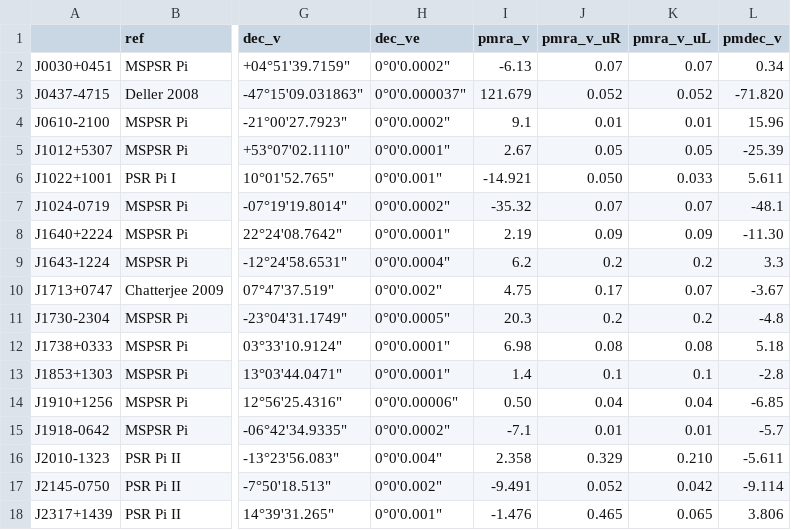
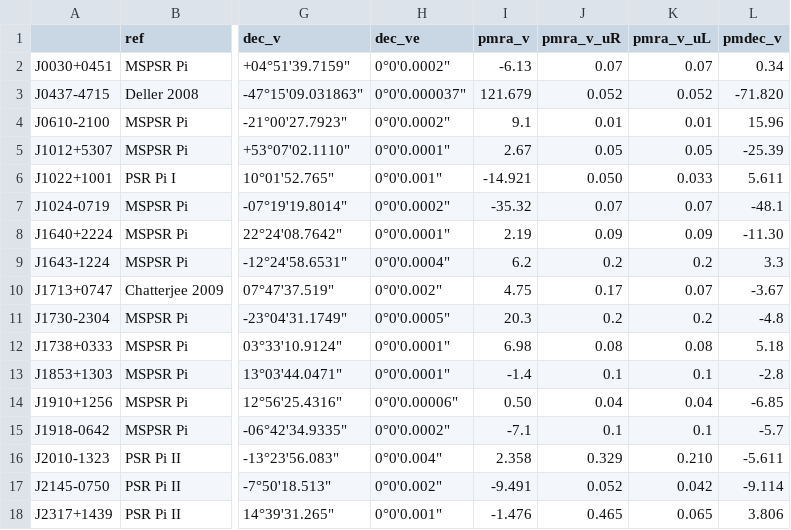
Before and after one commit to sophiasosafiscella/VLBI_sporc, a CSV file: data/original_vlbi_astrometric_data.csv, drawn as a sheet; only a part is shown, gaps mark what is left out; the diff names each change by its address in the sheet, - before the commit and + after, or states it on an @@ line.

```diff
--- a/data/original_vlbi_astrometric_data.csv
+++ b/data/original_vlbi_astrometric_data.csv
-I13 (pmra_v): 1.4
+I13 (pmra_v): -1.4
-J15 (pmra_v_uR): 0.01
+J15 (pmra_v_uR): 0.1
-K15 (pmra_v_uL): 0.01
+K15 (pmra_v_uL): 0.1
```
Also changed, not shown: 2 other files.
